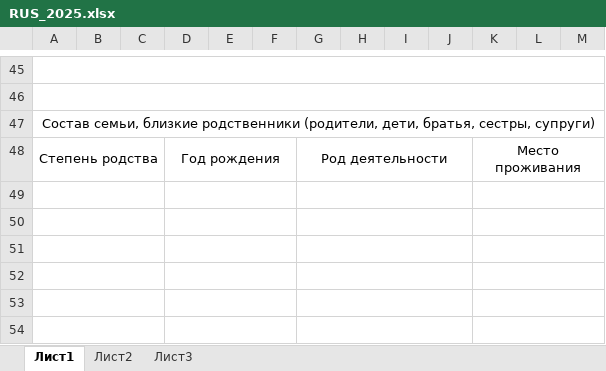
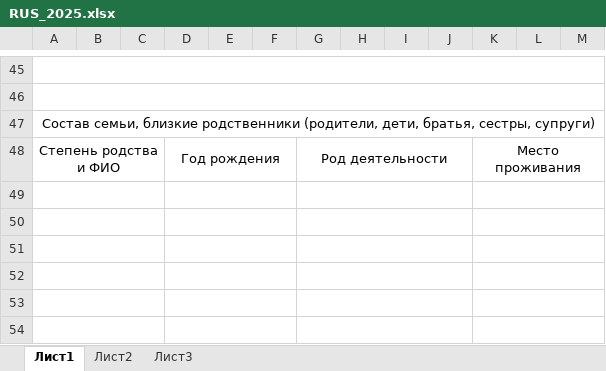
Before and after one commit to EugeniaGross/hr_service, an Excel workbook: templates/RUS_2025.xlsx, sheet Лист1, drawn as a sheet; only a part is shown, gaps mark what is left out; values as stored, in another font and other column widths than the file's, no borders; the diff names each change by its address in the sheet, - before the commit and + after, or states it on an @@ line.

```diff
--- a/templates/RUS_2025.xlsx (sheet Лист1)
+++ b/templates/RUS_2025.xlsx (sheet Лист1)
-A48: Степень родства
+A48: Степень родства и ФИО
```
Also changed, not shown: templates/ENG_2025.xlsx, templates/FRA_2025.xlsx, 32 other files.
